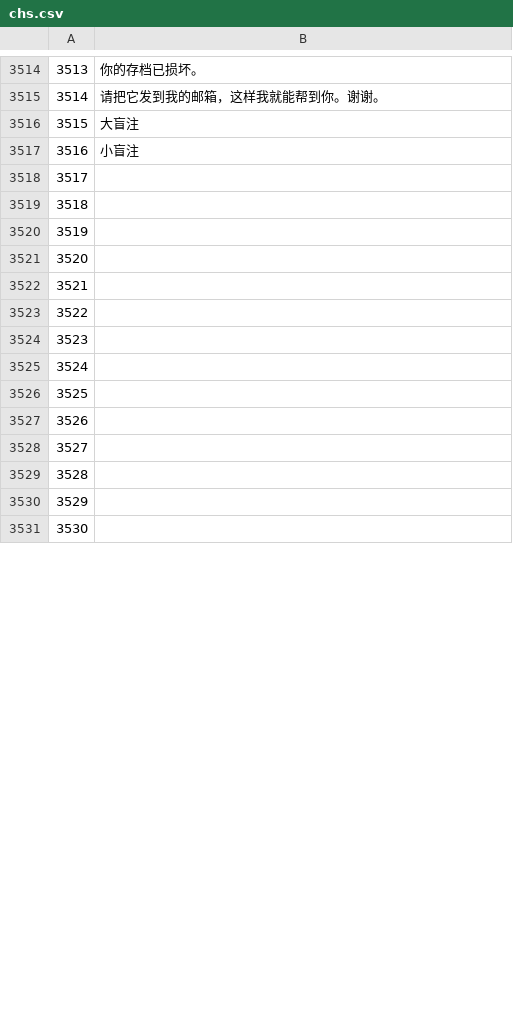
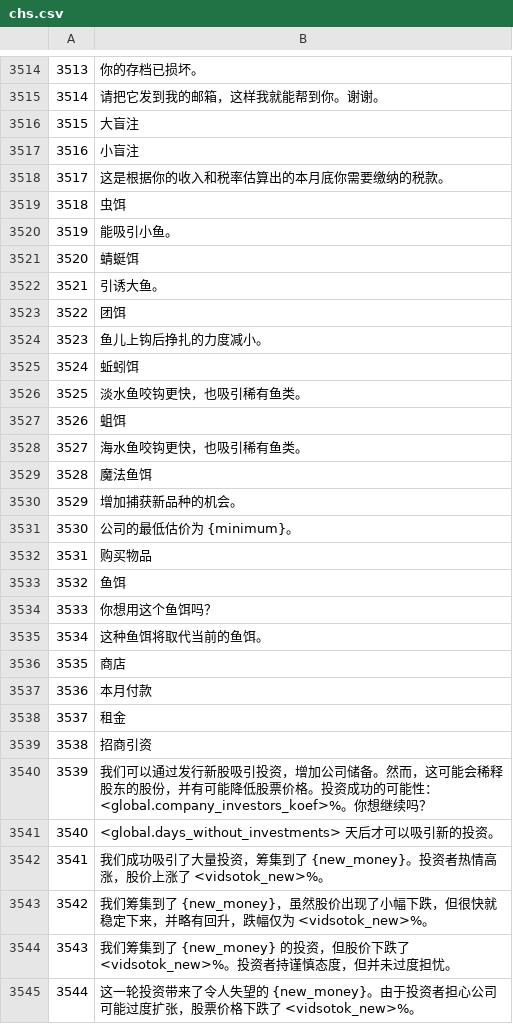
Before and after one commit to Humball18/stonks-9800-chs, a CSV file: chs.csv, drawn as a sheet; only a part is shown, gaps mark what is left out; the diff covers the shown part only; the diff names each change by its address in the sheet, - before the commit and + after, or states it on an @@ line.

```diff
--- a/chs.csv
+++ b/chs.csv
-B3518: (empty)
+B3518: 这是根据你的收入和税率估算出的本月底你需要缴纳的税款。
-B3519: (empty)
+B3519: 虫饵
-B3520: (empty)
+B3520: 能吸引小鱼。
-B3521: (empty)
+B3521: 蜻蜓饵
-B3522: (empty)
+B3522: 引诱大鱼。
-B3523: (empty)
+B3523: 团饵
-B3524: (empty)
+B3524: 鱼儿上钩后挣扎的力度减小。
-B3525: (empty)
+B3525: 蚯蚓饵
-B3526: (empty)
+B3526: 淡水鱼咬钩更快，也吸引稀有鱼类。
-B3527: (empty)
+B3527: 蛆饵
-B3528: (empty)
+B3528: 海水鱼咬钩更快，也吸引稀有鱼类。
-B3529: (empty)
+B3529: 魔法鱼饵
-B3530: (empty)
+B3530: 增加捕获新品种的机会。
-B3531: (empty)
+B3531: 公司的最低估价为 {minimum}。
+row 3532: 3531 | 购买物品
+row 3533: 3532 | 鱼饵
+row 3534: 3533 | 你想用这个鱼饵吗？
+row 3535: 3534 | 这种鱼饵将取代当前的鱼饵。
+row 3536: 3535 | 商店
+row 3537: 3536 | 本月付款
+row 3538: 3537 | 租金
+row 3539: 3538 | 招商引资
+row 3540: 3539 | 我们可以通过发行新股吸引投资，增加公司储备。然而，这可能会稀释股东的股份，并有可能降低股票价格。投资成功的可能性： <global.company_investors_koef>%。你想继续吗？
+row 3541: 3540 | <global.days_without_investments> 天后才可以吸引新的投资。
+row 3542: 3541 | 我们成功吸引了大量投资，筹集到了 {new_money}。投资者热情高涨，股价上涨了 <vidsotok_new>%。
+row 3543: 3542 | 我们筹集到了 {new_money}，虽然股价出现了小幅下跌，但很快就稳定下来，并略有回升，跌幅仅为 <vidsotok_new>%。
+row 3544: 3543 | 我们筹集到了 {new_money} 的投资，但股价下跌了 <vidsotok_new>%。投资者持谨慎态度，但并未过度担忧。
+row 3545: 3544 | 这一轮投资带来了令人失望的 {new_money}。由于投资者担心公司可能过度扩张，股票价格下跌了 <vidsotok_new>%。
```
Also changed, not shown: 4 added rows, 2 edited cells and row numbers in column A elsewhere in this file, 1 other file.
